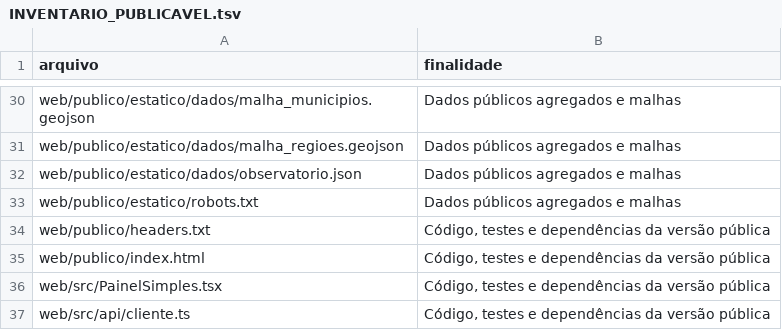
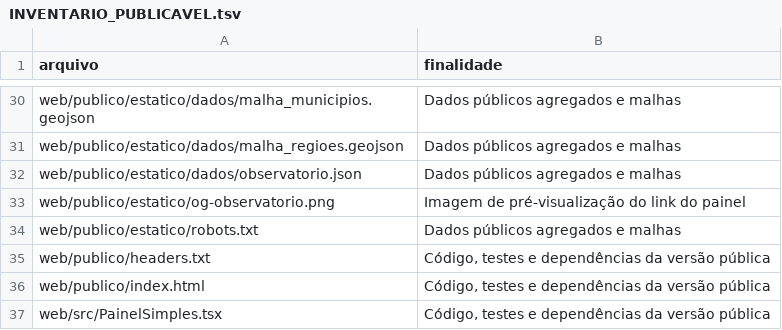
Before and after one commit to Piaulucas/observatorio-sesab, a TSV file: docs/INVENTARIO_PUBLICAVEL.tsv, drawn as a sheet; only a part is shown, gaps mark what is left out; the shorter side is filled out with more unchanged rows; the diff names each change by its address in the sheet, - before the commit and + after, or states it on an @@ line.

```diff
--- a/docs/INVENTARIO_PUBLICAVEL.tsv
+++ b/docs/INVENTARIO_PUBLICAVEL.tsv
+row 33: web/publico/estatico/og-observatorio.png | Imagem de pré-visualização do link do painel
```
Also changed, not shown: 7 other files.
